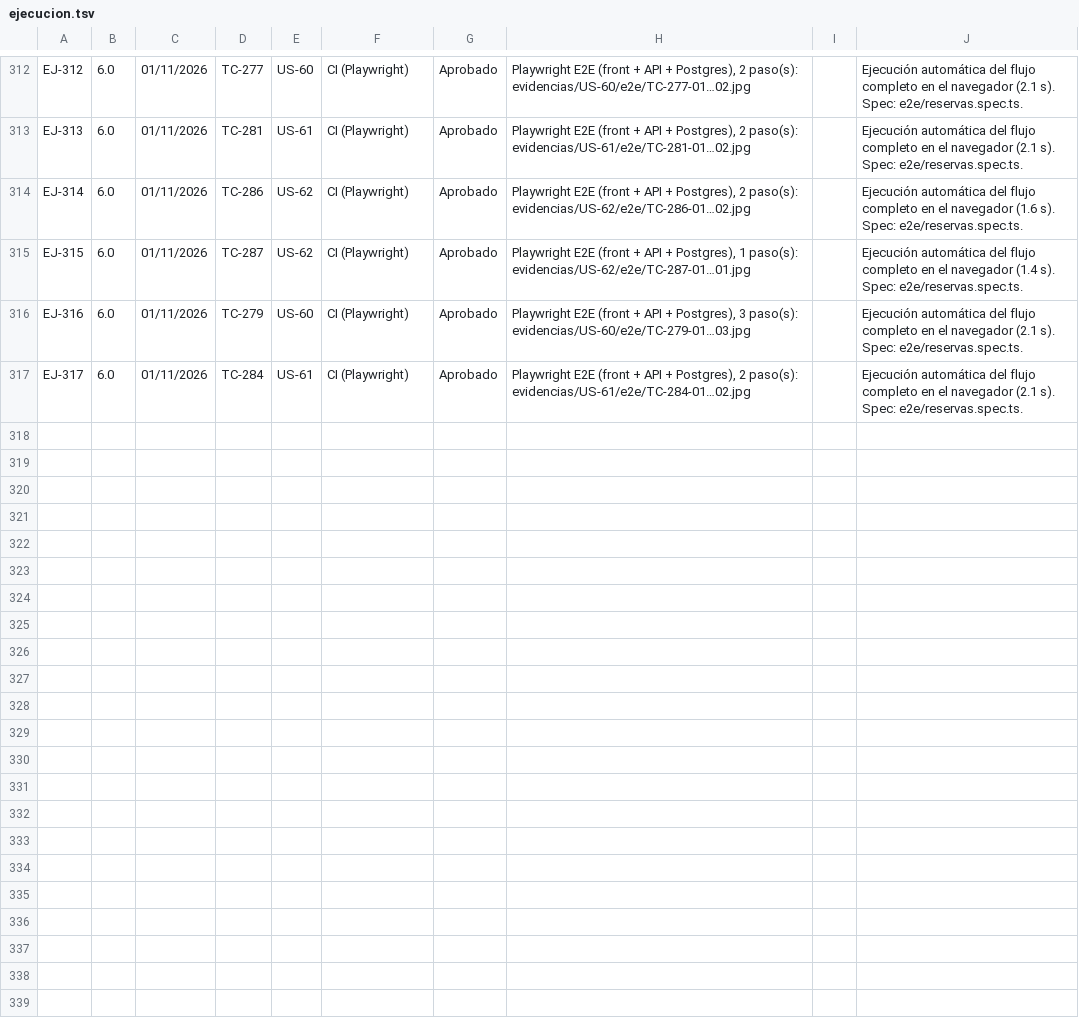
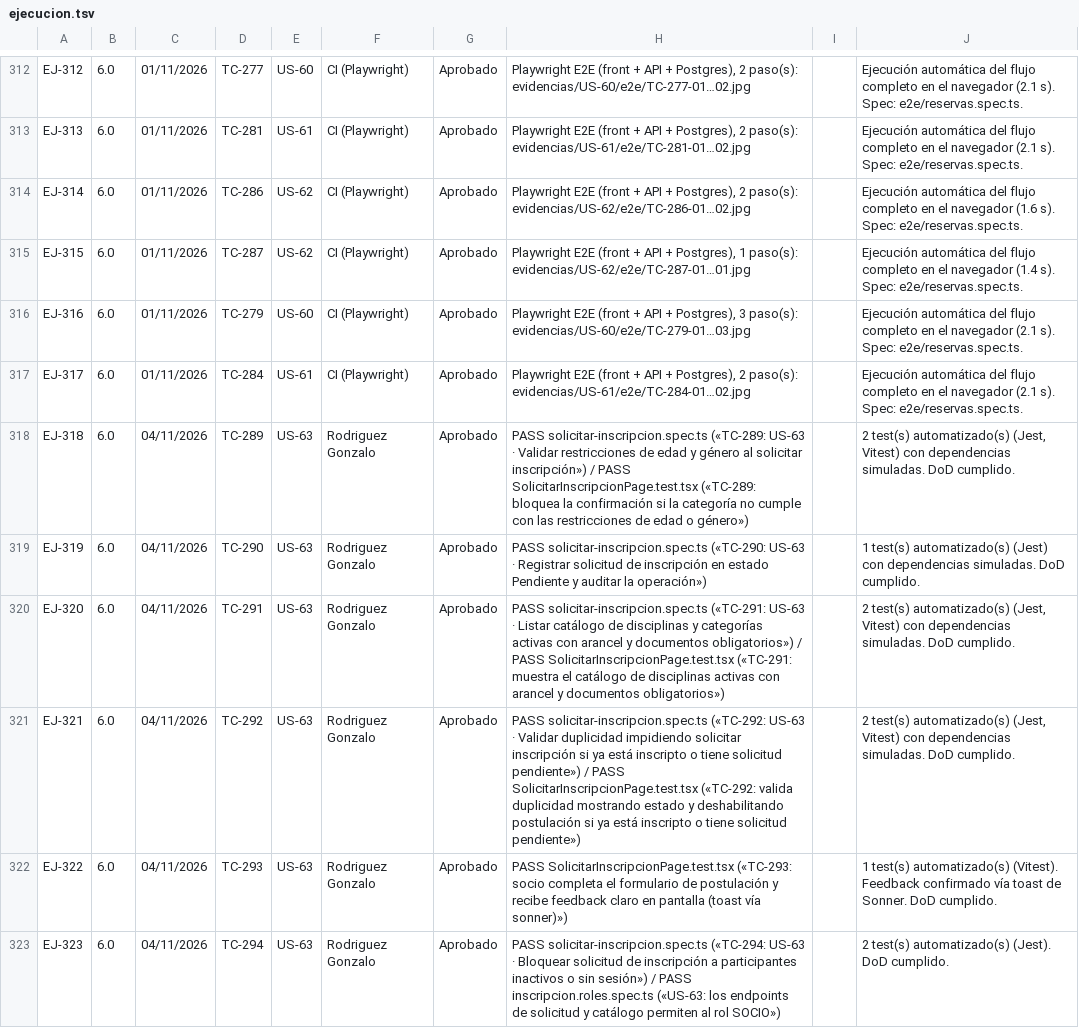
Before and after one commit to lucasgazzola/socialclub-backend, a TSV file: docs/pruebas/para-pegar/ejecucion.tsv, drawn as a sheet; only a part is shown, gaps mark what is left out; the diff names each change by its address in the sheet, - before the commit and + after, or states it on an @@ line.

```diff
--- a/docs/pruebas/para-pegar/ejecucion.tsv
+++ b/docs/pruebas/para-pegar/ejecucion.tsv
+row 318: EJ-318 | 6.0 | 04/11/2026 | TC-289 | US-63 | Rodriguez Gonzalo | Aprobado | PASS solicitar-inscripcion.spec.ts («TC-289: US-63 · Validar restricciones de edad y género al solicitar inscripción») / PASS SolicitarInscripcionPage.test.tsx («TC-289: bloquea la confirmación si la categoría no cumple con las restricciones de edad o género») |  | 2 test(s) automatizado(s) (Jest, Vitest) con dependencias simuladas. DoD cumplido.
+row 319: EJ-319 | 6.0 | 04/11/2026 | TC-290 | US-63 | Rodriguez Gonzalo | Aprobado | PASS solicitar-inscripcion.spec.ts («TC-290: US-63 · Registrar solicitud de inscripción en estado Pendiente y auditar la operación») |  | 1 test(s) automatizado(s) (Jest) con dependencias simuladas. DoD cumplido.
+row 320: EJ-320 | 6.0 | 04/11/2026 | TC-291 | US-63 | Rodriguez Gonzalo | Aprobado | PASS solicitar-inscripcion.spec.ts («TC-291: US-63 · Listar catálogo de disciplinas y categorías activas con arancel y documentos obligatorios») / PASS SolicitarInscripcionPage.test.tsx («TC-291: muestra el catálogo de disciplinas activas con arancel y documentos obligatorios») |  | 2 test(s) automatizado(s) (Jest, Vitest) con dependencias simuladas. DoD cumplido.
+row 321: EJ-321 | 6.0 | 04/11/2026 | TC-292 | US-63 | Rodriguez Gonzalo | Aprobado | PASS solicitar-inscripcion.spec.ts («TC-292: US-63 · Validar duplicidad impidiendo solicitar inscripción si ya está inscripto o tiene solicitud pendiente») / PASS SolicitarInscripcionPage.test.tsx («TC-292: valida duplicidad mostrando estado y deshabilitando postulación si ya está inscripto o tiene solicitud pendiente») |  | 2 test(s) automatizado(s) (Jest, Vitest) con dependencias simuladas. DoD cumplido.
+row 322: EJ-322 | 6.0 | 04/11/2026 | TC-293 | US-63 | Rodriguez Gonzalo | Aprobado | PASS SolicitarInscripcionPage.test.tsx («TC-293: socio completa el formulario de postulación y recibe feedback claro en pantalla (toast vía sonner)») |  | 1 test(s) automatizado(s) (Vitest). Feedback confirmado vía toast de Sonner. DoD cumplido.
+row 323: EJ-323 | 6.0 | 04/11/2026 | TC-294 | US-63 | Rodriguez Gonzalo | Aprobado | PASS solicitar-inscripcion.spec.ts («TC-294: US-63 · Bloquear solicitud de inscripción a participantes inactivos o sin sesión») / PASS inscripcion.roles.spec.ts («US-63: los endpoints de solicitud y catálogo permiten al rol SOCIO») |  | 2 test(s) automatizado(s) (Jest). DoD cumplido.
```
Also changed, not shown: docs/pruebas/casos-prueba.csv, docs/pruebas/ejecucion.csv, 9 other files.
